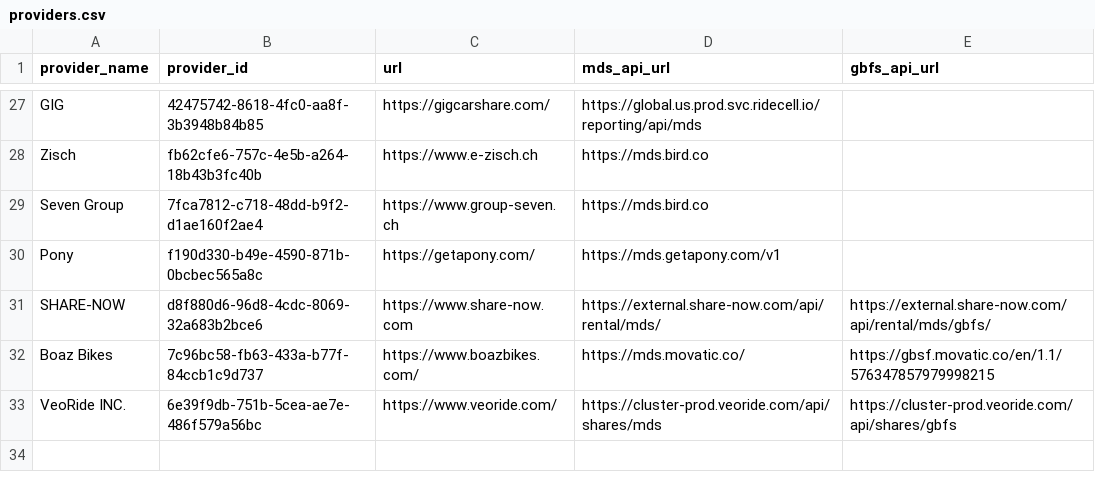
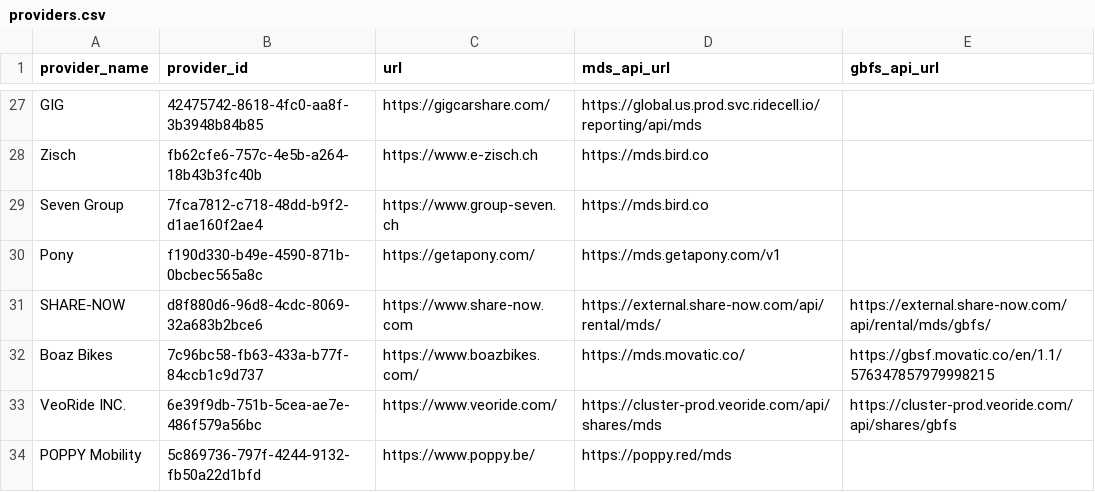
Before and after one commit to openmobilityfoundation/mobility-data-specification, a CSV file: providers.csv, drawn as a sheet; only a part is shown, gaps mark what is left out; the diff names each change by its address in the sheet, - before the commit and + after, or states it on an @@ line.

Commit message:
Adds Poppy Mobility
Registering Poppy as MDS provider

```diff
--- a/providers.csv
+++ b/providers.csv
+row 34: POPPY Mobility | 5c869736-797f-4244-9132-fb50a22d1bfd | https://www.poppy.be/ | https://poppy.red/mds
```
